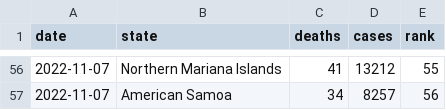
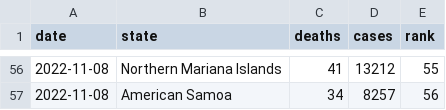
Before and after one commit to kaogilvie/kaogilvie.github.io, a CSV file: totals_by_state.csv, drawn as a sheet; only a part is shown, gaps mark what is left out; the diff covers the shown part only.

```diff
--- a/totals_by_state.csv
+++ b/totals_by_state.csv
@@ -56,2 +56,2 @@ date,state,deaths,cases,rank
-2022-11-07,Northern Mariana Islands,41,13212,55
-2022-11-07,American Samoa,34,8257,56
+2022-11-08,Northern Mariana Islands,41,13212,55
+2022-11-08,American Samoa,34,8257,56
```
Also changed, not shown: 1 added row, 1 removed row and 88 edited cells elsewhere in this file.
